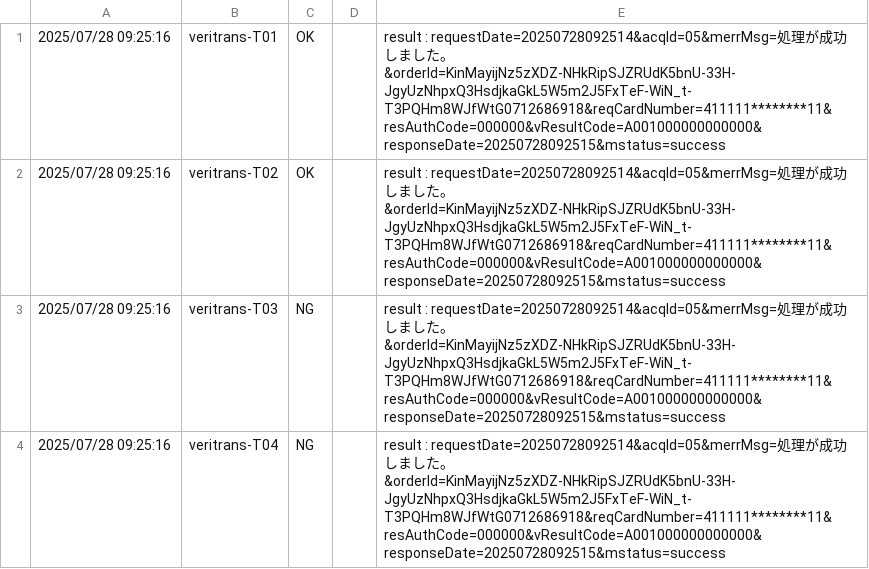
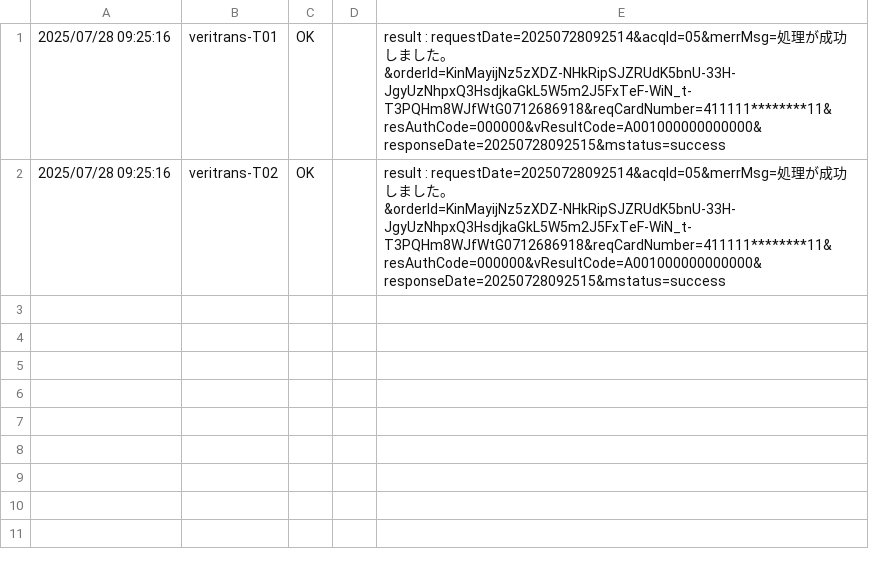
Before and after one commit to mystblue/public, a CSV file: veritrans_202603271200.csv (was 202603121100_veritrans.csv), drawn as a sheet.

```diff
--- a/202603121100_veritrans.csv
+++ b/veritrans_202603271200.csv
@@ -2,3 +2 @@
 "2025/07/28 09:25:16",veritrans-T02,OK,,"result : requestDate=20250728092514&acqId=05&merrMsg=処理が成功しました。&orderId=KinMayijNz5zXDZ-NHkRipSJZRUdK5bnU-33H-JgyUzNhpxQ3HsdjkaGkL5W5m2J5FxTeF-WiN_t-T3PQHm8WJfWtG0712686918&reqCardNumber=411111********11&resAuthCode=000000&vResultCode=A001000000000000&responseDate=20250728092515&mstatus=success"
-"2025/07/28 09:25:16",veritrans-T03,NG,,"result : requestDate=20250728092514&acqId=05&merrMsg=処理が成功しました。&orderId=KinMayijNz5zXDZ-NHkRipSJZRUdK5bnU-33H-JgyUzNhpxQ3HsdjkaGkL5W5m2J5FxTeF-WiN_t-T3PQHm8WJfWtG0712686918&reqCardNumber=411111********11&resAuthCode=000000&vResultCode=A001000000000000&responseDate=20250728092515&mstatus=success"
-"2025/07/28 09:25:16",veritrans-T04,NG,,"result : requestDate=20250728092514&acqId=05&merrMsg=処理が成功しました。&orderId=KinMayijNz5zXDZ-NHkRipSJZRUdK5bnU-33H-JgyUzNhpxQ3HsdjkaGkL5W5m2J5FxTeF-WiN_t-T3PQHm8WJfWtG0712686918&reqCardNumber=411111********11&resAuthCode=000000&vResultCode=A001000000000000&responseDate=20250728092515&mstatus=success"
```
Also changed, not shown: veritrans_202603271100.csv, 2 other files.
